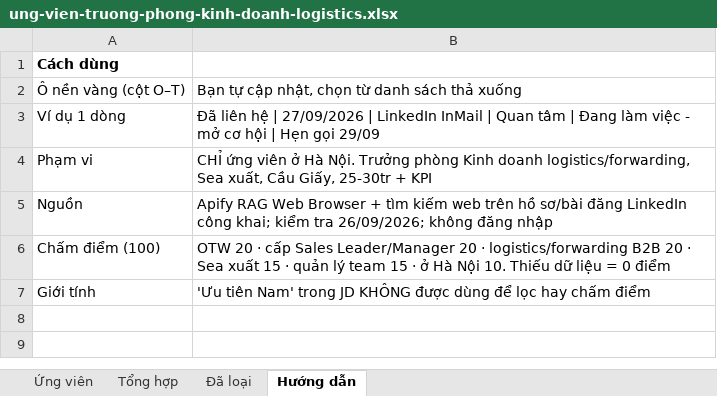
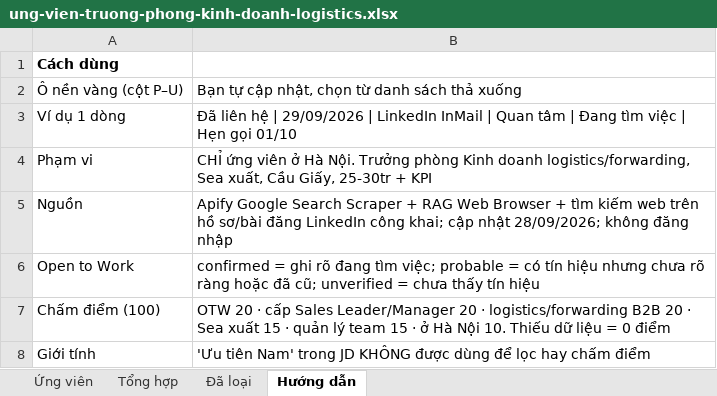
Before and after one commit to nambin1610-beep/Link-Talent, an Excel workbook: sourcing/2026-09-26-truong-phong-kinh-doanh-logistics/ung-vien-truong-phong-kinh-doanh-logistics.xlsx, sheet Hướng dẫn, drawn as a sheet; values as stored, in another font and other column widths than the file's, no borders; the diff names each change by its address in the sheet, - before the commit and + after, or states it on an @@ line.

```diff
--- a/sourcing/2026-09-26-truong-phong-kinh-doanh-logistics/ung-vien-truong-phong-kinh-doanh-logistics.xlsx (sheet Hướng dẫn)
+++ b/sourcing/2026-09-26-truong-phong-kinh-doanh-logistics/ung-vien-truong-phong-kinh-doanh-logistics.xlsx (sheet Hướng dẫn)
-A2: Ô nền vàng (cột O–T)
+A2: Ô nền vàng (cột P–U)
-B3: …hệ | 27/09/2026 | LinkedIn InMail | Quan tâm | Đang làm việc - mở cơ hội | Hẹn gọi 29/09
+B3: …hệ | 29/09/2026 | LinkedIn InMail | Quan tâm | Đang tìm việc | Hẹn gọi 01/10
-B5: Apify RAG Web Browser + tìm kiếm web trên hồ sơ/bài đăng LinkedIn công khai; kiểm tra 26/09/2026; không đăng…
+B5: Apify Google Search Scraper + RAG Web Browser + tìm kiếm web trên hồ sơ/bài đăng LinkedIn công khai; cập nhật 28/09/2026; không đăng…
+row 6: Open to Work | confirmed = ghi rõ đang tìm việc; probable = có tín hiệu nhưng chưa rõ ràng hoặc đã cũ; unverified = chưa thấy tín hiệu
```
Also changed, not shown: sheet Ứng viên, sheet Tổng hợp, sheet Đã loại, 4 other files.
